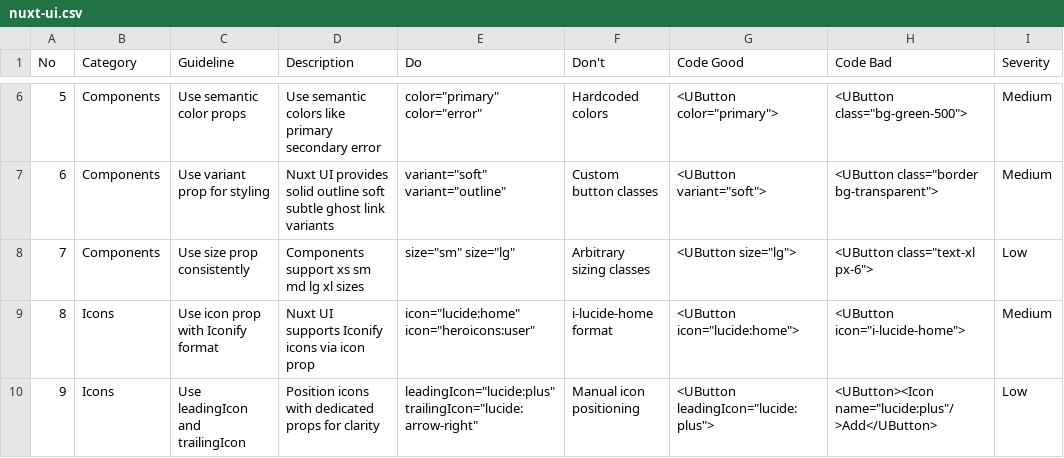
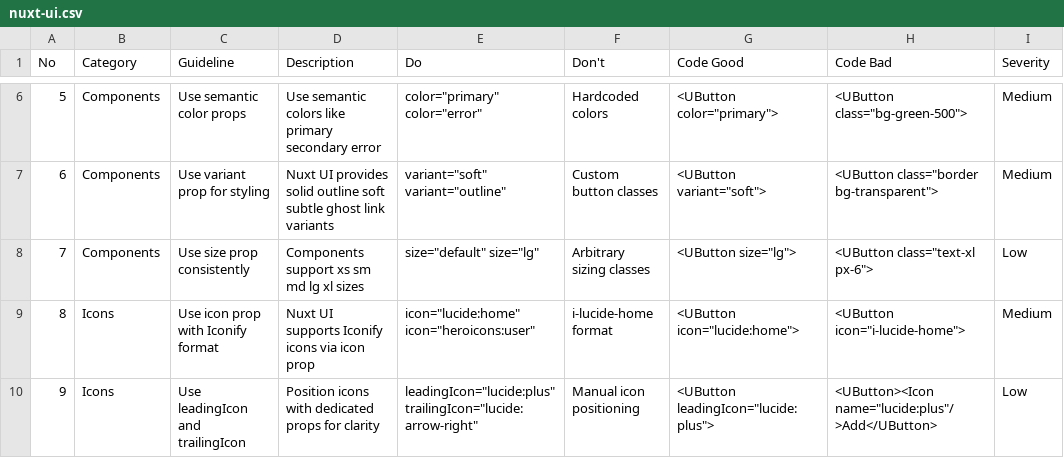
Before and after one commit to Manuekle/edutrack, a CSV file: .agents/skills/ui-ux-pro-max/data/stacks/nuxt-ui.csv, drawn as a sheet; only a part is shown, gaps mark what is left out; the diff names each change by its address in the sheet, - before the commit and + after, or states it on an @@ line.

```diff
--- a/.agents/skills/ui-ux-pro-max/data/stacks/nuxt-ui.csv
+++ b/.agents/skills/ui-ux-pro-max/data/stacks/nuxt-ui.csv
-E8 (Do): size="sm" size="lg"
+E8 (Do): size="default" size="lg"
```
Also changed, not shown: .agents/skills/ui-ux-pro-max/data/stacks/shadcn.csv, 22 other files.
